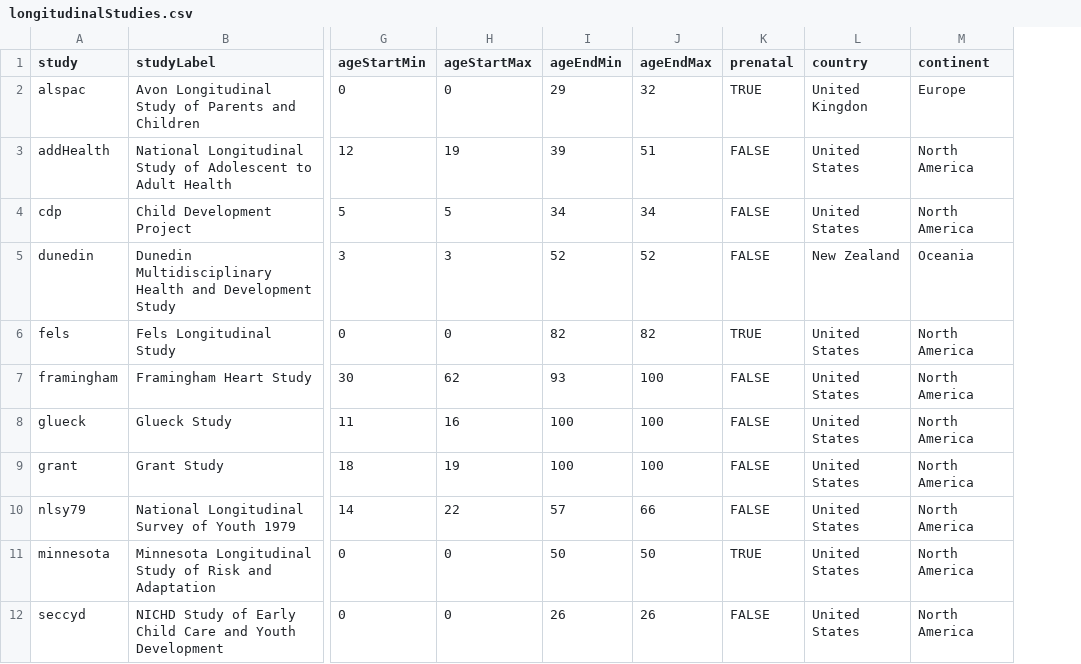
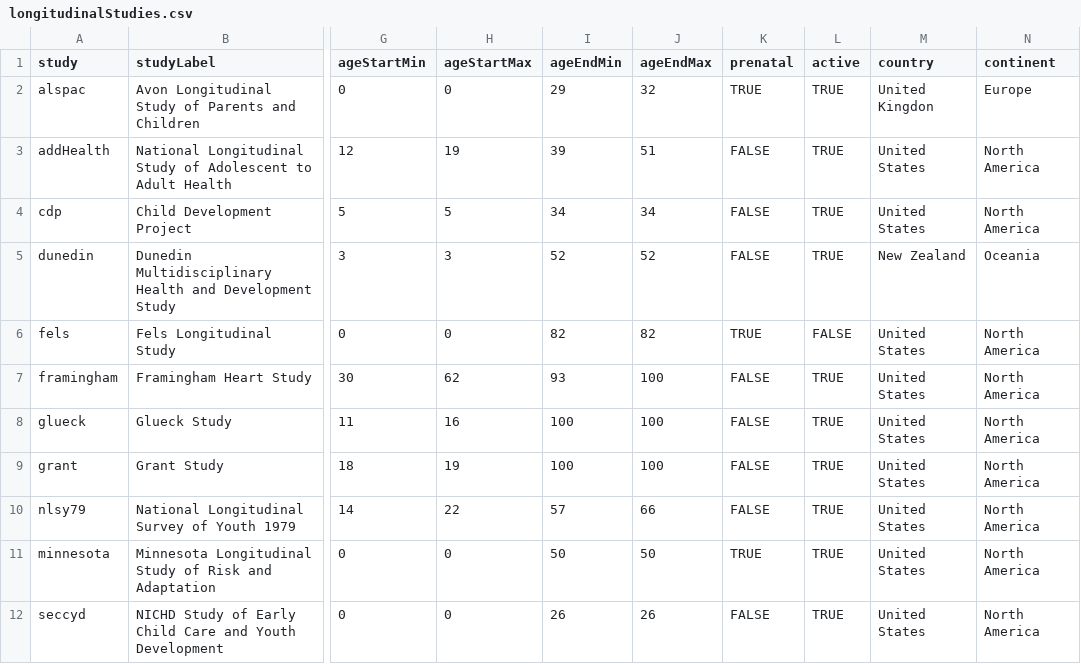
Before and after one commit to DevPsyLab/studying-psychopathology-development-lifespan, a CSV file: Data/longitudinalStudies.csv, drawn as a sheet; only a part is shown, gaps mark what is left out; the diff names each change by its address in the sheet, - before the commit and + after, or states it on an @@ line.

Commit message:
20260610 - distinguish active vs inactive studies

```diff
--- a/Data/longitudinalStudies.csv
+++ b/Data/longitudinalStudies.csv
+column L (active), rows 2-12: TRUE | TRUE | TRUE | TRUE | FALSE | TRUE | TRUE | TRUE | TRUE | TRUE | TRUE
```
Also changed, not shown: 1 other file.
